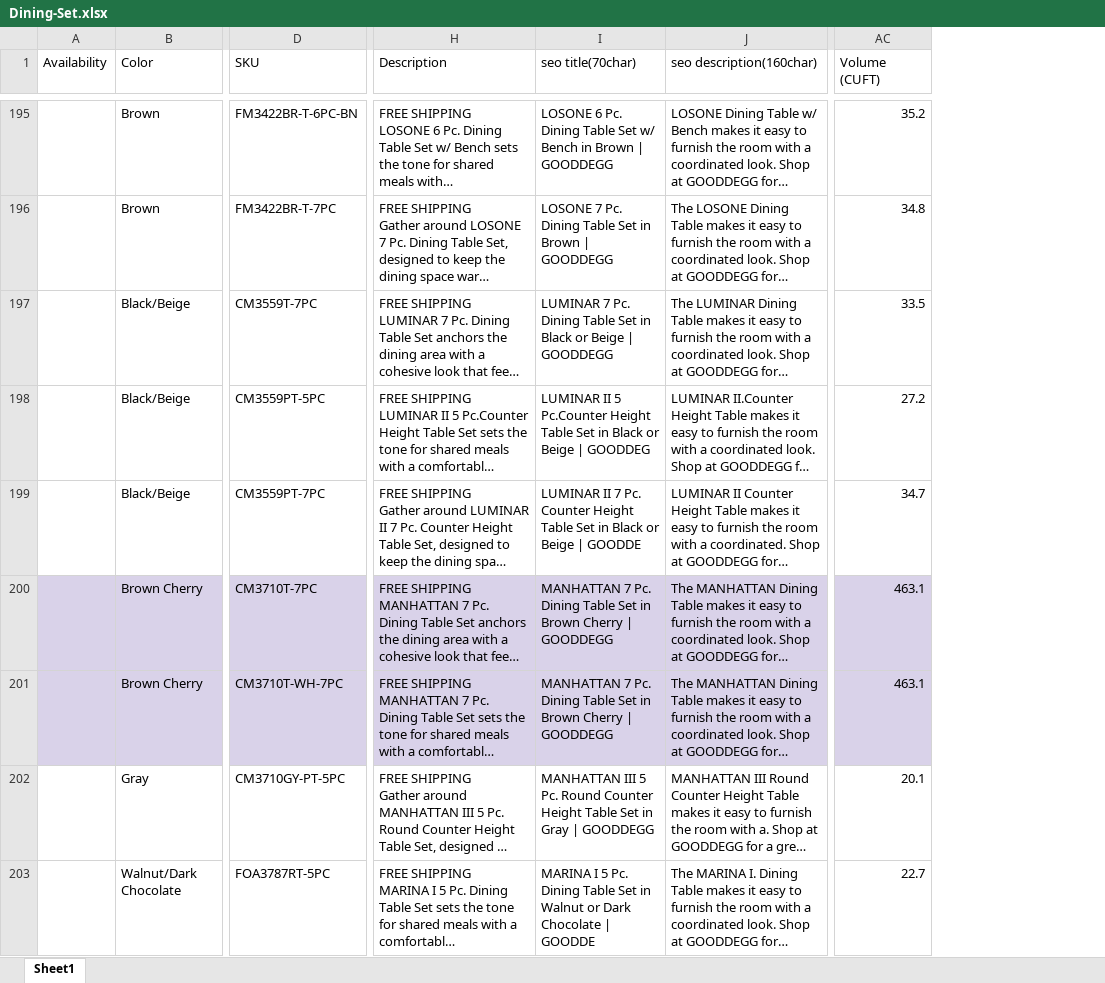
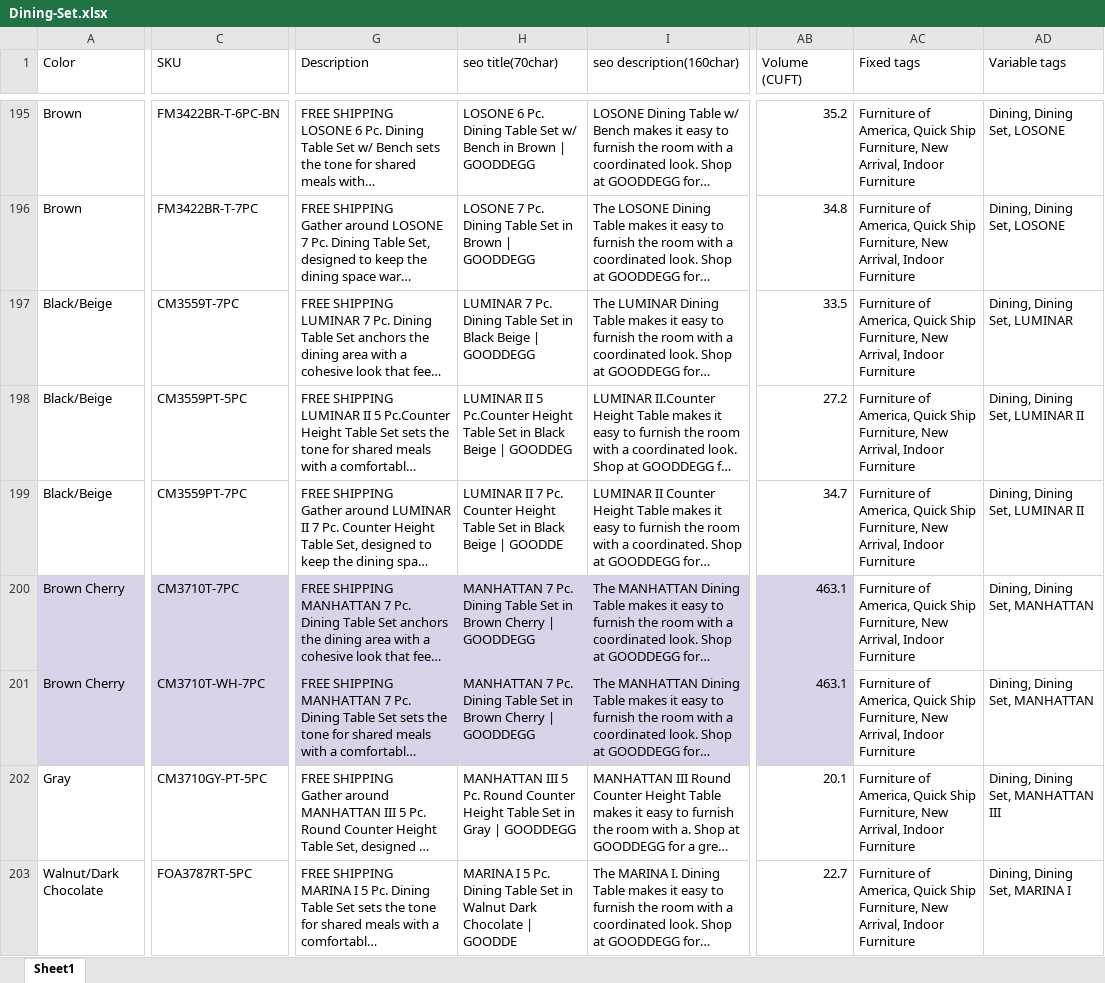
Before and after one commit to Saydur8853/FOA_data, an Excel workbook: FOA SETS/Dining-Set.xlsx, sheet Sheet1, drawn as a sheet; only a part is shown, gaps mark what is left out; long unchanged cells end in …; values as stored, in another font and other column widths than the file's, no borders; removed rows and columns are numbered as before the commit, all else as after; the diff covers the shown part only; the diff names each change by its address in the sheet, - before the commit and + after, or states it on an @@ line.

```diff
--- a/FOA SETS/Dining-Set.xlsx (sheet Sheet1)
+++ b/FOA SETS/Dining-Set.xlsx (sheet Sheet1)
-column A (Availability), empty
+column AC (Fixed tags), rows 195-203: all Furniture of America, Quick Ship Furniture, New Arrival, Indoor Furniture
+column AD (Variable tags), rows 195-203: Dining, Dining Set, LOSONE | Dining, Dining Set, LOSONE | Dining, Dining Set, LUMINAR | Dining, Dining Set, LUMINAR II | Dining, Dining Set, LUMINAR II | Dining, Dining Set, MANHATTAN | Dining, Dining Set, MANHATTAN | Dining, Dining Set, MANHATTAN III | Dining, Dining Set, MARINA I
-H197 (seo title(70char)): …in Black or Beige |…
+H197 (seo title(70char)): …in Black Beige |…
-H198 (seo title(70char)): …in Black or Beige |…
+H198 (seo title(70char)): …in Black Beige |…
-H199 (seo title(70char)): …in Black or Beige |…
+H199 (seo title(70char)): …in Black Beige |…
-H203 (seo title(70char)): …in Walnut or Dark Chocolate…
+H203 (seo title(70char)): …in Walnut Dark Chocolate…
```
Also changed, not shown: 113 edited cells elsewhere in this sheet, FOA SETS/Upholstery-Set.xlsx, FOA Singles/Bedroom-Single.xlsx, 17 other files.
